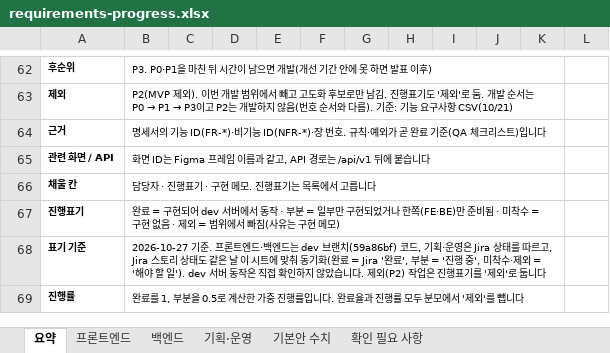
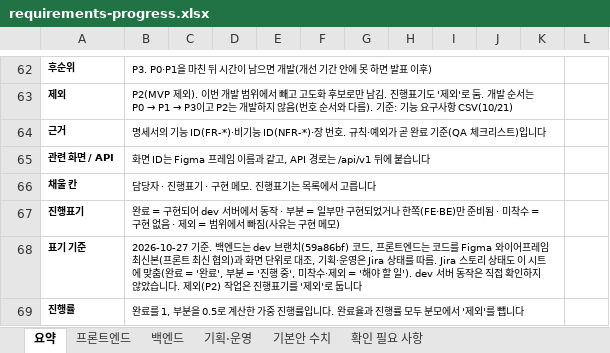
Before and after one commit to MinBeom2/NyamNyamHobby, an Excel workbook: repo/docs/tasks/requirements-progress.xlsx, sheet 요약, drawn as a sheet; only a part is shown, gaps mark what is left out; values as stored, in another font and other column widths than the file's, no borders; conditional formats not drawn; the diff names each change by its address in the sheet, - before the commit and + after, or states it on an @@ line.

```diff
--- a/repo/docs/tasks/requirements-progress.xlsx (sheet 요약)
+++ b/repo/docs/tasks/requirements-progress.xlsx (sheet 요약)
-B68: 2026-10-27 기준. 프론트엔드·백엔드는 dev 브랜치(59a86bf) 코드, 기획·운영은 Jira 상태를 따르고, Jira 스토리 상태도 같은 날 이 시트에 맞춰 동기화(완료 = Jira '완료',…
+B68: 2026-10-27 기준. 백엔드는 dev 브랜치(59a86bf) 코드, 프론트엔드는 코드를 Figma 와이어프레임 최신본(프론트 최신 협의)과 화면 단위로 대조, 기획·운영은 Jira 상태를 따름. Jira 스토리 상태도 이 시트에 맞춤(완료 = '완료',…
```
Also changed, not shown: sheet 확인 필요 사항, sheet 프론트엔드, 1 other file.
